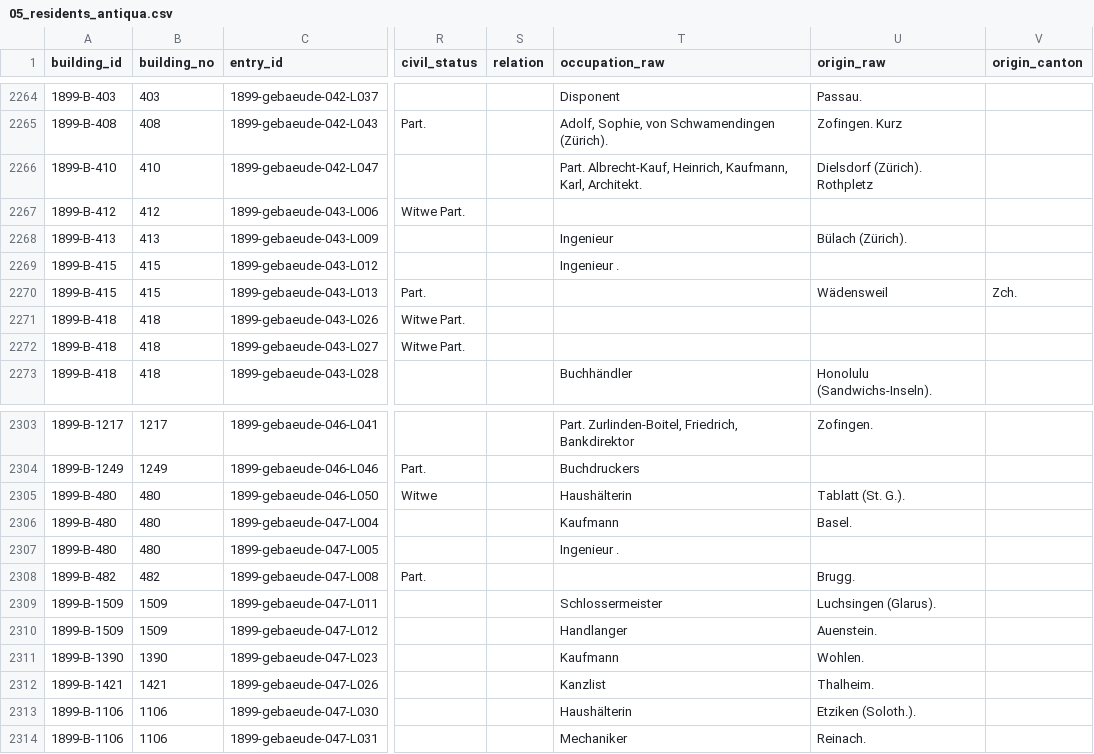
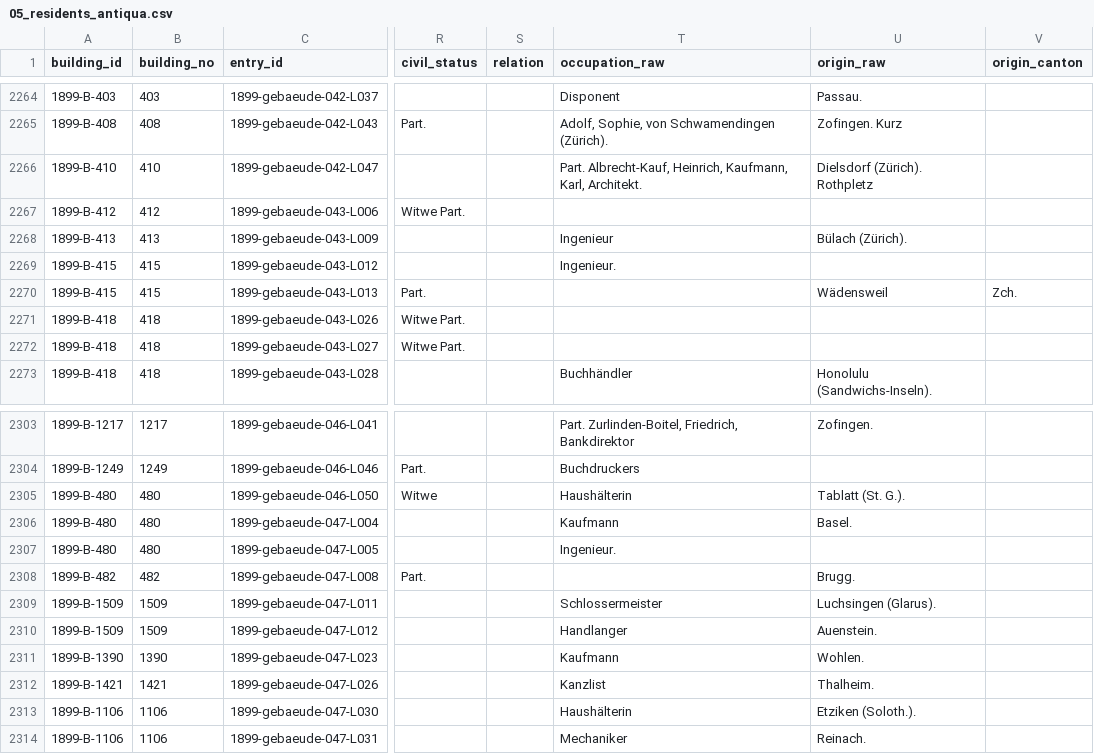
Before and after one commit to thodel/adressbuecher-aarau, a CSV file: data/csv/05_residents_antiqua.csv, drawn as a sheet; only a part is shown, gaps mark what is left out; the diff names each change by its address in the sheet, - before the commit and + after, or states it on an @@ line.

```diff
--- a/data/csv/05_residents_antiqua.csv
+++ b/data/csv/05_residents_antiqua.csv
-T2269 (occupation_raw): Ingenieur .
+T2269 (occupation_raw): Ingenieur.
-T2307 (occupation_raw): Ingenieur .
+T2307 (occupation_raw): Ingenieur.
```
Also changed, not shown: data/csv/00_volumes.csv, 6 other files.
